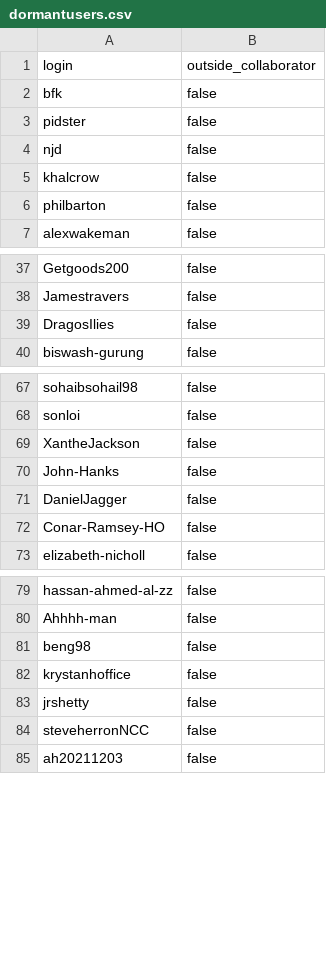
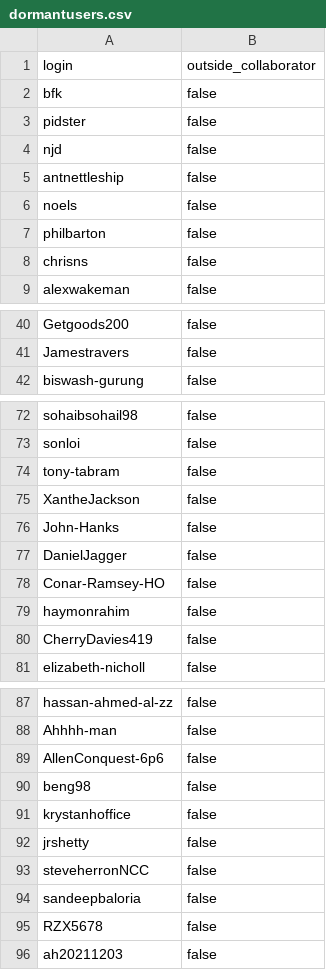
Before and after one commit to UKHomeOffice/scm-repository-catalogue, a CSV file: source/dormantusers.csv, drawn as a sheet; only a part is shown, gaps mark what is left out; the diff covers the shown part only.

```diff
--- a/source/dormantusers.csv
+++ b/source/dormantusers.csv
@@ -4,4 +4,6 @@ pidster,false
 njd,false
-khalcrow,false
+antnettleship,false
+noels,false
 philbarton,false
+chrisns,false
 alexwakeman,false
@@ -38,3 +41,2 @@ Getgoods200,false
 Jamestravers,false
-DragosIlies,false
 biswash-gurung,false
@@ -68,2 +73,3 @@ sohaibsohail98,false
 sonloi,false
+tony-tabram,false
 XantheJackson,false
@@ -72,2 +78,4 @@ DanielJagger,false
 Conar-Ramsey-HO,false
+haymonrahim,false
+CherryDavies419,false
 elizabeth-nicholl,false
@@ -80,2 +88,3 @@ hassan-ahmed-al-zz,false
 Ahhhh-man,false
+AllenConquest-6p6,false
 beng98,false
@@ -84,2 +93,4 @@ jrshetty,false
 steveherronNCC,false
+sandeepbaloria,false
+RZX5678,false
 ah20211203,false
```
Also changed, not shown: 15 added rows, 5 removed rows, 1 moved row and 3 edited cells elsewhere in this file.
